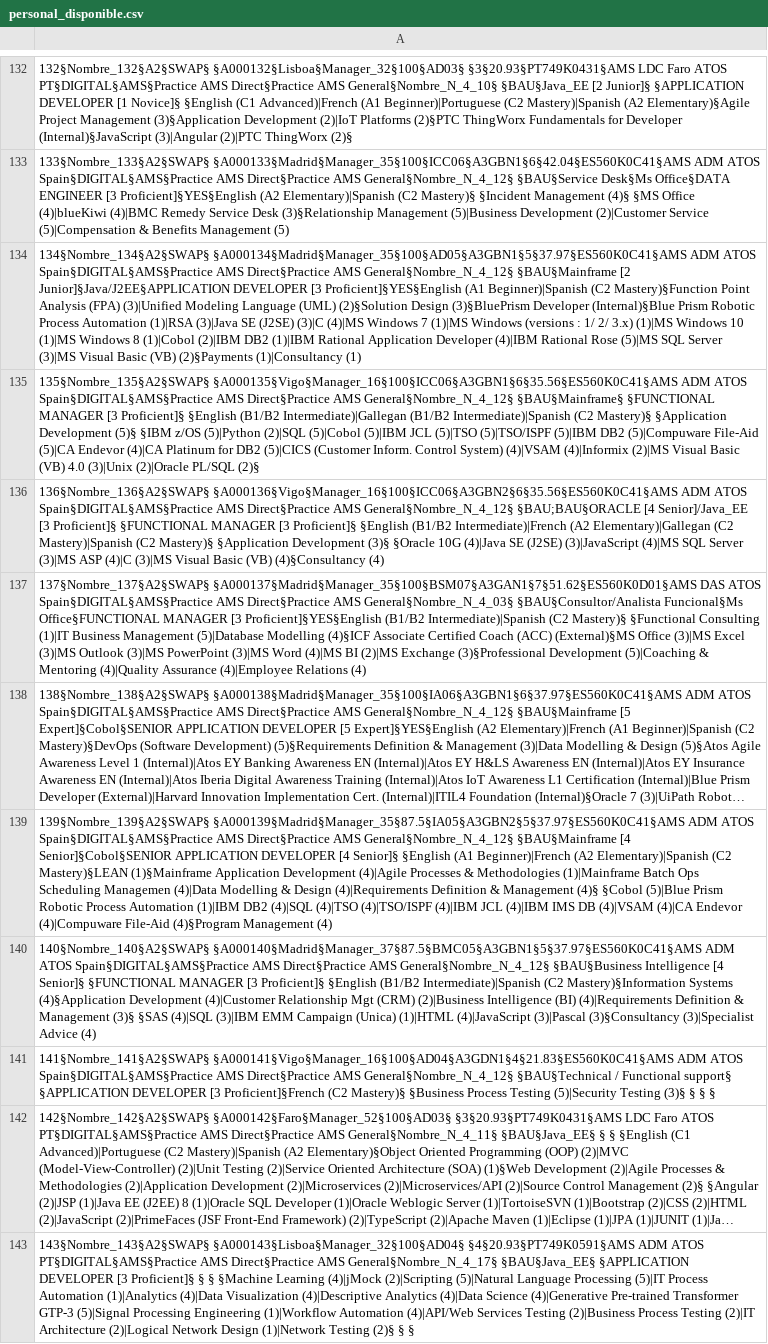
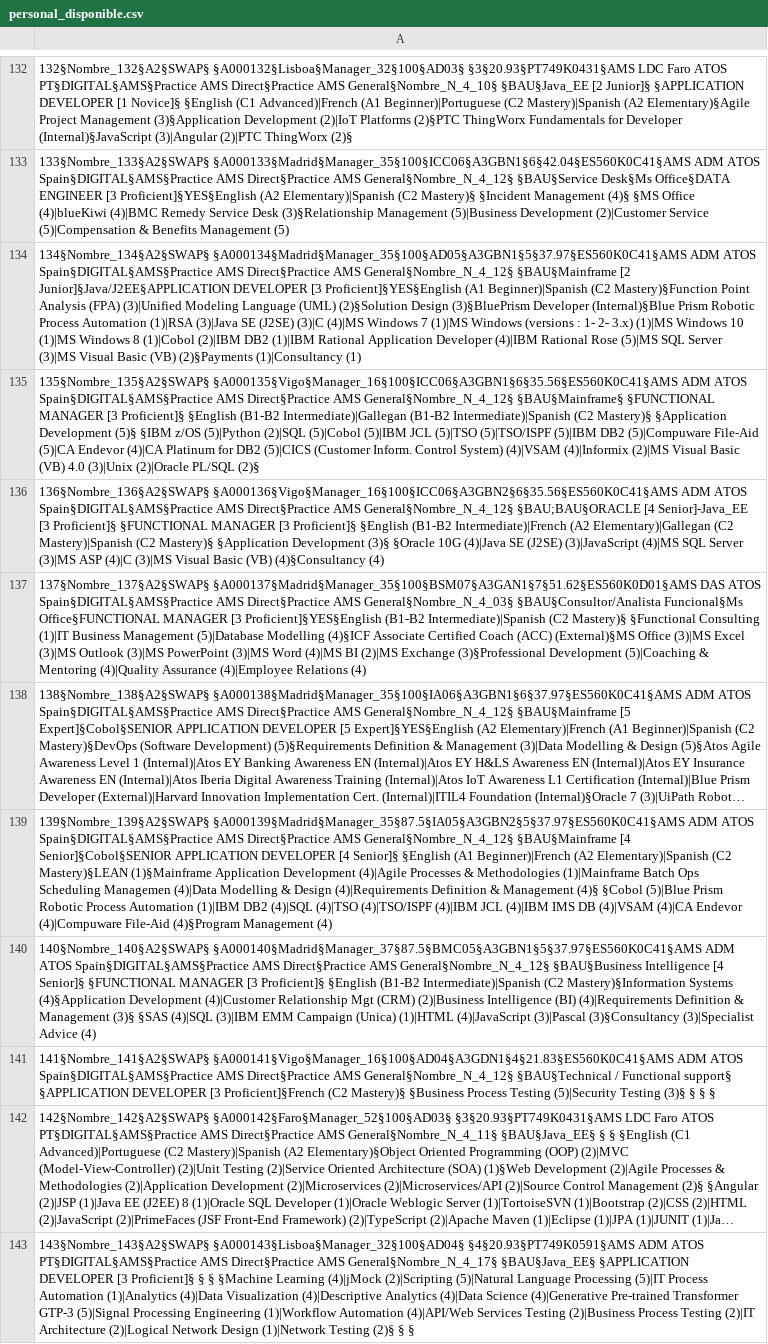
Before and after one commit to rubencuellar22/Eviden-Disponible---Grupo-3, a CSV file: Spring/back_personal_disponible/src/main/resources/files/personal_disponible.csv, drawn as a sheet; only a part is shown, gaps mark what is left out; long unchanged cells end in …; the diff covers the shown part only; the diff names each change by its address in the sheet, - before the commit and + after, or states it on an @@ line.

```diff
--- a/Spring/back_personal_disponible/src/main/resources/files/personal_disponible.csv
+++ b/Spring/back_personal_disponible/src/main/resources/files/personal_disponible.csv
-A134: …(versions : 1/ 2/ 3.x) (1)|MS…
+A134: …(versions : 1- 2- 3.x) (1)|MS…
-A135: …Proficient]§ §English (B1/B2 Intermediate)|Gallegan (B1/B2 Intermediate)|Spanish (C2…
+A135: …Proficient]§ §English (B1-B2 Intermediate)|Gallegan (B1-B2 Intermediate)|Spanish (C2…
-A136: …§BAU;BAU§ORACLE [4 Senior]/Java_EE [3 Proficient]§ §FUNCTIONAL MANAGER [3 Proficient]§ §English (B1/B2 Intermediate)|French (A2…
+A136: …§BAU;BAU§ORACLE [4 Senior]-Java_EE [3 Proficient]§ §FUNCTIONAL MANAGER [3 Proficient]§ §English (B1-B2 Intermediate)|French (A2…
-A137: …[3 Proficient]§YES§English (B1/B2 Intermediate)|Spanish (C2…
+A137: …[3 Proficient]§YES§English (B1-B2 Intermediate)|Spanish (C2…
-A140: …Proficient]§ §English (B1/B2 Intermediate)|Spanish (C2…
+A140: …Proficient]§ §English (B1-B2 Intermediate)|Spanish (C2…
```
Also changed, not shown: 78 edited cells elsewhere in this file, 3 other files.
